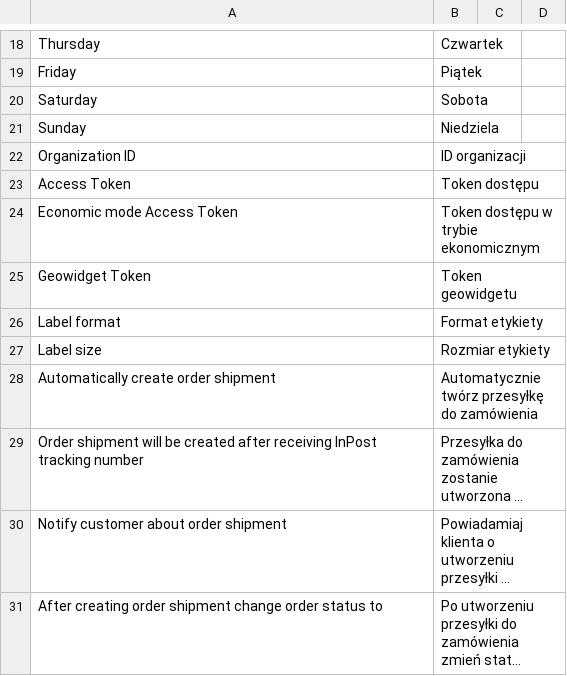
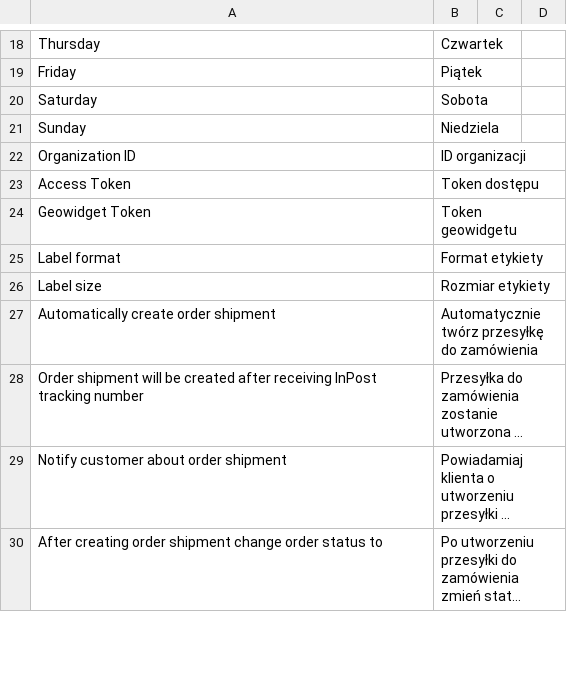
Before and after one commit to InPost-Magento/smartmage_inpost, a CSV file: i18n/pl_PL.csv, drawn as a sheet; only a part is shown, gaps mark what is left out; long unchanged cells end in ….

Commit message:
Removed economic pack from master. Economic pack is still available on feature/economic-pack branch.

```diff
--- a/i18n/pl_PL.csv
+++ b/i18n/pl_PL.csv
@@ -23,3 +23,2 @@ Organization ID,ID organizacji
 Access Token,Token dostępu
-Economic mode Access Token,Token dostępu w trybie ekonomicznym
 Geowidget Token,Token geowidgetu
```
Also changed, not shown: 12 other files.
